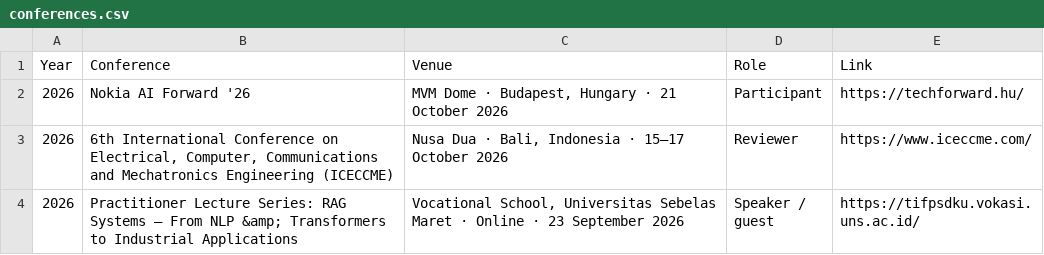
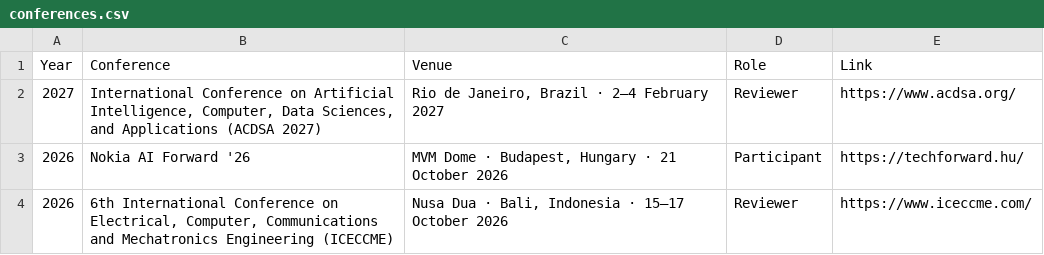
Before and after one commit to modafarshouha/modafarshouha, a CSV file: assets/documents/conferences.csv, drawn as a sheet; only a part is shown; the shorter side is filled out with more unchanged rows; the diff names each change by its address in the sheet, - before the commit and + after, or states it on an @@ line.

Commit message:
Add ACDSA'27 (reviewer)

```diff
--- a/assets/documents/conferences.csv
+++ b/assets/documents/conferences.csv
+row 2: 2027 | International Conference on Artificial Intelligence, Computer, Data Sciences, and Applications (ACDSA 2027) | Rio de Janeiro, Brazil · 2–4 February 2027 | Reviewer | https://www.acdsa.org/
```
Also changed, not shown: 1 other file.
